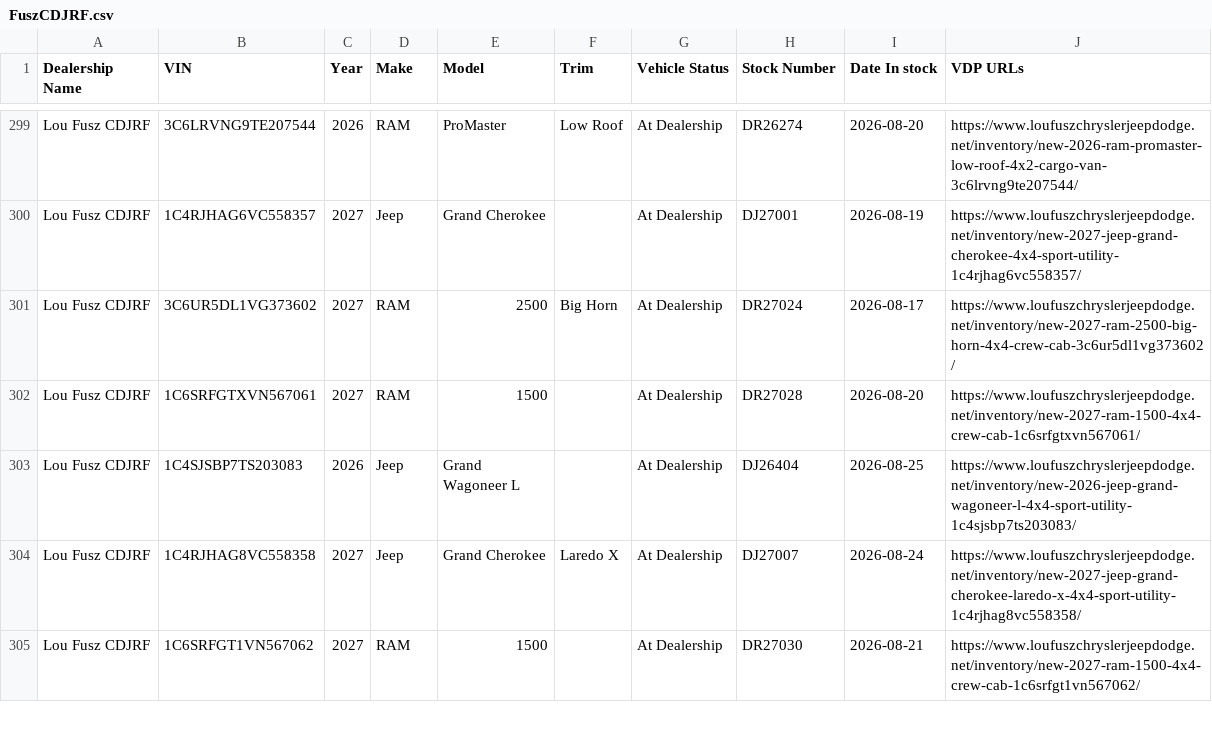
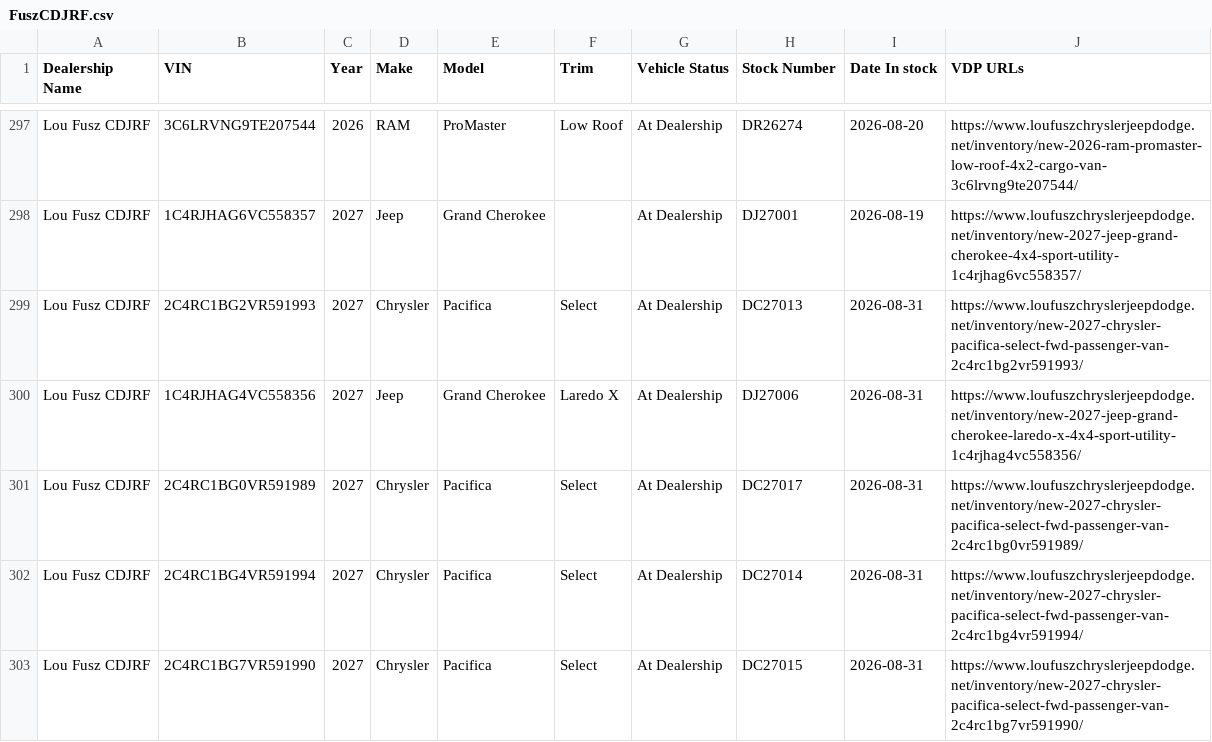
Before and after one commit to JnuruFusz/-lou-fusz-2027-model-pipeline, a CSV file: data/FuszCDJRF.csv, drawn as a sheet; only a part is shown, gaps mark what is left out; the shorter side is filled out with more unchanged rows; the diff covers the shown part only.

```diff
--- a/data/FuszCDJRF.csv
+++ b/data/FuszCDJRF.csv
@@ -300 +298,6 @@
 "Lou Fusz CDJRF",1C4RJHAG6VC558357,2027,Jeep,"Grand Cherokee",,"At Dealership",DJ27001,2026-08-19,https://www.loufuszchryslerjeepdodge.net/inventory/new-2027-jeep-grand-cherokee-4x4-sport-utility-1c4rjhag6vc558357/
+"Lou Fusz CDJRF",2C4RC1BG2VR591993,2027,Chrysler,Pacifica,Select,"At Dealership",DC27013,2026-08-31,https://www.loufuszchryslerjeepdodge.net/inventory/new-2027-chrysler-pacifica-select-fwd-passenger-van-2c4rc1bg2vr591993/
+"Lou Fusz CDJRF",1C4RJHAG4VC558356,2027,Jeep,"Grand Cherokee","Laredo X","At Dealership",DJ27006,2026-08-31,https://www.loufuszchryslerjeepdodge.net/inventory/new-2027-jeep-grand-cherokee-laredo-x-4x4-sport-utility-1c4rjhag4vc558356/
+"Lou Fusz CDJRF",2C4RC1BG0VR591989,2027,Chrysler,Pacifica,Select,"At Dealership",DC27017,2026-08-31,https://www.loufuszchryslerjeepdodge.net/inventory/new-2027-chrysler-pacifica-select-fwd-passenger-van-2c4rc1bg0vr591989/
+"Lou Fusz CDJRF",2C4RC1BG4VR591994,2027,Chrysler,Pacifica,Select,"At Dealership",DC27014,2026-08-31,https://www.loufuszchryslerjeepdodge.net/inventory/new-2027-chrysler-pacifica-select-fwd-passenger-van-2c4rc1bg4vr591994/
+"Lou Fusz CDJRF",2C4RC1BG7VR591990,2027,Chrysler,Pacifica,Select,"At Dealership",DC27015,2026-08-31,https://www.loufuszchryslerjeepdodge.net/inventory/new-2027-chrysler-pacifica-select-fwd-passenger-van-2c4rc1bg7vr591990/
```
Also changed, not shown: 6 added rows and 3 removed rows elsewhere in this file, data/FuszChevrolet.csv, data/FuszToyota.csv, 13 other files.
